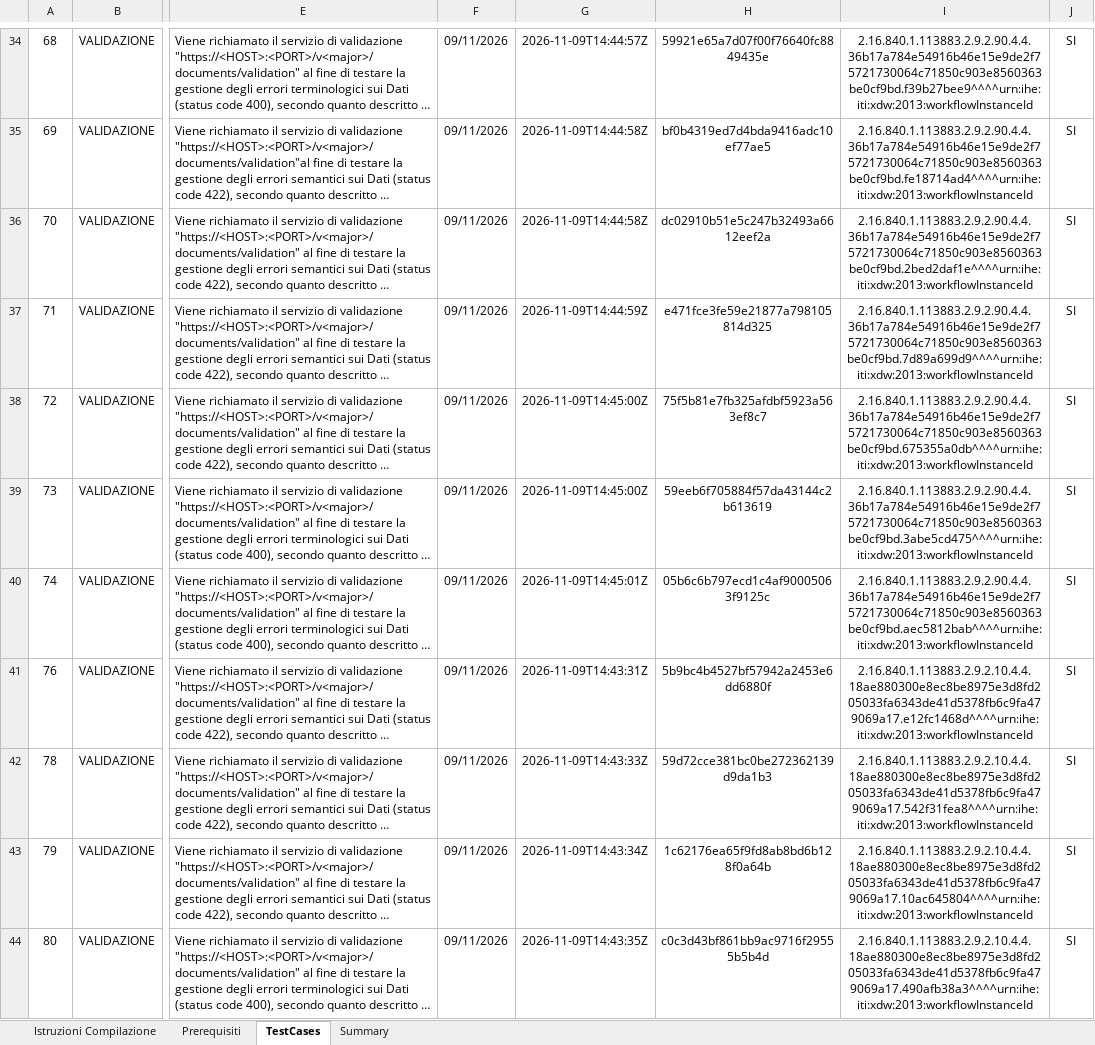
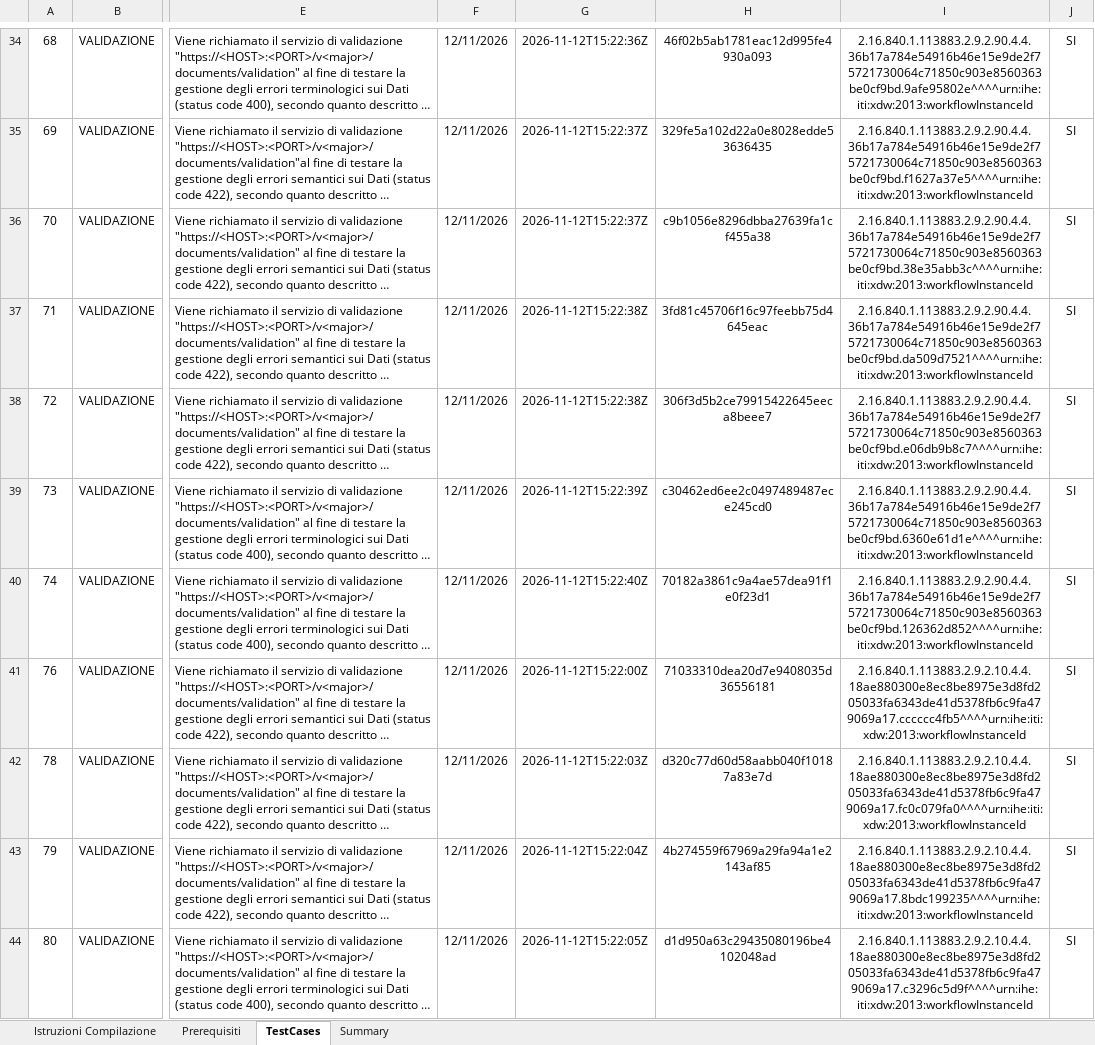
Before and after one commit to FrancescoDiPalma96/it-fse-accreditamento-v2, an Excel workbook: GATEWAY/A1#111#GRUPPOINFORMATICOX1/GRUPPOINFORMATICO/RESMEDICA/13.5.0/report-checklist.xlsx, sheet TestCases, drawn as a sheet; only a part is shown, gaps mark what is left out; long unchanged cells end in …; values as stored, in another font and other column widths than the file's, no borders; the diff covers the shown part only; the diff names each change by its address in the sheet, - before the commit and + after, or states it on an @@ line.

```diff
--- a/GATEWAY/A1#111#GRUPPOINFORMATICOX1/GRUPPOINFORMATICO/RESMEDICA/13.5.0/report-checklist.xlsx (sheet TestCases)
+++ b/GATEWAY/A1#111#GRUPPOINFORMATICOX1/GRUPPOINFORMATICO/RESMEDICA/13.5.0/report-checklist.xlsx (sheet TestCases)
-F34:F44: 09/11/2026
+F34:F44: 12/11/2026
-G34: 2026-11-09T14:44:57Z
+G34: 2026-11-12T15:22:36Z
-H34: 59921e65a7d07f00f76640fc8849435e
+H34: 46f02b5ab1781eac12d995fe4930a093
-I34: 2.16.840.1.113883.2.9.2.90.4.4.36b17a784e54916b46e15e9de2f75721730064c71850c903e8560363be0cf9bd.f39b27bee9^^^^urn:ihe:iti:xdw:2013:workflowInstanceId
+I34: 2.16.840.1.113883.2.9.2.90.4.4.36b17a784e54916b46e15e9de2f75721730064c71850c903e8560363be0cf9bd.9afe95802e^^^^urn:ihe:iti:xdw:2013:workflowInstanceId
-G35:G36: 2026-11-09T14:44:58Z
+G35:G36: 2026-11-12T15:22:37Z
-H35: bf0b4319ed7d4bda9416adc10ef77ae5
+H35: 329fe5a102d22a0e8028edde53636435
-I35: 2.16.840.1.113883.2.9.2.90.4.4.36b17a784e54916b46e15e9de2f75721730064c71850c903e8560363be0cf9bd.fe18714ad4^^^^urn:ihe:iti:xdw:2013:workflowInstanceId
+I35: 2.16.840.1.113883.2.9.2.90.4.4.36b17a784e54916b46e15e9de2f75721730064c71850c903e8560363be0cf9bd.f1627a37e5^^^^urn:ihe:iti:xdw:2013:workflowInstanceId
-H36: dc02910b51e5c247b32493a6612eef2a
+H36: c9b1056e8296dbba27639fa1cf455a38
-I36: 2.16.840.1.113883.2.9.2.90.4.4.36b17a784e54916b46e15e9de2f75721730064c71850c903e8560363be0cf9bd.2bed2daf1e^^^^urn:ihe:iti:xdw:2013:workflowInstanceId
+I36: 2.16.840.1.113883.2.9.2.90.4.4.36b17a784e54916b46e15e9de2f75721730064c71850c903e8560363be0cf9bd.38e35abb3c^^^^urn:ihe:iti:xdw:2013:workflowInstanceId
-G37: 2026-11-09T14:44:59Z
+G37: 2026-11-12T15:22:38Z
-H37: e471fce3fe59e21877a798105814d325
+H37: 3fd81c45706f16c97feebb75d4645eac
-I37: 2.16.840.1.113883.2.9.2.90.4.4.36b17a784e54916b46e15e9de2f75721730064c71850c903e8560363be0cf9bd.7d89a699d9^^^^urn:ihe:iti:xdw:2013:workflowInstanceId
+I37: 2.16.840.1.113883.2.9.2.90.4.4.36b17a784e54916b46e15e9de2f75721730064c71850c903e8560363be0cf9bd.da509d7521^^^^urn:ihe:iti:xdw:2013:workflowInstanceId
-G38: 2026-11-09T14:45:00Z
+G38: 2026-11-12T15:22:38Z
-H38: 75f5b81e7fb325afdbf5923a563ef8c7
+H38: 306f3d5b2ce79915422645eeca8beee7
-I38: 2.16.840.1.113883.2.9.2.90.4.4.36b17a784e54916b46e15e9de2f75721730064c71850c903e8560363be0cf9bd.675355a0db^^^^urn:ihe:iti:xdw:2013:workflowInstanceId
+I38: 2.16.840.1.113883.2.9.2.90.4.4.36b17a784e54916b46e15e9de2f75721730064c71850c903e8560363be0cf9bd.e06db9b8c7^^^^urn:ihe:iti:xdw:2013:workflowInstanceId
-G39: 2026-11-09T14:45:00Z
+G39: 2026-11-12T15:22:39Z
-H39: 59eeb6f705884f57da43144c2b613619
+H39: c30462ed6ee2c0497489487ece245cd0
-I39: 2.16.840.1.113883.2.9.2.90.4.4.36b17a784e54916b46e15e9de2f75721730064c71850c903e8560363be0cf9bd.3abe5cd475^^^^urn:ihe:iti:xdw:2013:workflowInstanceId
+I39: 2.16.840.1.113883.2.9.2.90.4.4.36b17a784e54916b46e15e9de2f75721730064c71850c903e8560363be0cf9bd.6360e61d1e^^^^urn:ihe:iti:xdw:2013:workflowInstanceId
-G40: 2026-11-09T14:45:01Z
+G40: 2026-11-12T15:22:40Z
-H40: 05b6c6b797ecd1c4af90005063f9125c
+H40: 70182a3861c9a4ae57dea91f1e0f23d1
-I40: 2.16.840.1.113883.2.9.2.90.4.4.36b17a784e54916b46e15e9de2f75721730064c71850c903e8560363be0cf9bd.aec5812bab^^^^urn:ihe:iti:xdw:2013:workflowInstanceId
+I40: 2.16.840.1.113883.2.9.2.90.4.4.36b17a784e54916b46e15e9de2f75721730064c71850c903e8560363be0cf9bd.126362d852^^^^urn:ihe:iti:xdw:2013:workflowInstanceId
-G41: 2026-11-09T14:43:31Z
+G41: 2026-11-12T15:22:00Z
-H41: 5b9bc4b4527bf57942a2453e6dd6880f
+H41: 71033310dea20d7e9408035d36556181
-I41: 2.16.840.1.113883.2.9.2.10.4.4.18ae880300e8ec8be8975e3d8fd205033fa6343de41d5378fb6c9fa479069a17.e12fc1468d^^^^urn:ihe:iti:xdw:2013:workflowInstanceId
+I41: 2.16.840.1.113883.2.9.2.10.4.4.18ae880300e8ec8be8975e3d8fd205033fa6343de41d5378fb6c9fa479069a17.cccccc4fb5^^^^urn:ihe:iti:xdw:2013:workflowInstanceId
-G42: 2026-11-09T14:43:33Z
+G42: 2026-11-12T15:22:03Z
-H42: 59d72cce381bc0be272362139d9da1b3
+H42: d320c77d60d58aabb040f10187a83e7d
-I42: 2.16.840.1.113883.2.9.2.10.4.4.18ae880300e8ec8be8975e3d8fd205033fa6343de41d5378fb6c9fa479069a17.542f31fea8^^^^urn:ihe:iti:xdw:2013:workflowInstanceId
+I42: 2.16.840.1.113883.2.9.2.10.4.4.18ae880300e8ec8be8975e3d8fd205033fa6343de41d5378fb6c9fa479069a17.fc0c079fa0^^^^urn:ihe:iti:xdw:2013:workflowInstanceId
-G43: 2026-11-09T14:43:34Z
+G43: 2026-11-12T15:22:04Z
-H43: 1c62176ea65f9fd8ab8bd6b128f0a64b
+H43: 4b274559f67969a29fa94a1e2143af85
-I43: 2.16.840.1.113883.2.9.2.10.4.4.18ae880300e8ec8be8975e3d8fd205033fa6343de41d5378fb6c9fa479069a17.10ac645804^^^^urn:ihe:iti:xdw:2013:workflowInstanceId
+I43: 2.16.840.1.113883.2.9.2.10.4.4.18ae880300e8ec8be8975e3d8fd205033fa6343de41d5378fb6c9fa479069a17.8bdc199235^^^^urn:ihe:iti:xdw:2013:workflowInstanceId
-G44: 2026-11-09T14:43:35Z
+G44: 2026-11-12T15:22:05Z
-H44: c0c3d43bf861bb9ac9716f29555b5b4d
+H44: d1d950a63c29435080196be4102048ad
-I44: 2.16.840.1.113883.2.9.2.10.4.4.18ae880300e8ec8be8975e3d8fd205033fa6343de41d5378fb6c9fa479069a17.490afb38a3^^^^urn:ihe:iti:xdw:2013:workflowInstanceId
+I44: 2.16.840.1.113883.2.9.2.10.4.4.18ae880300e8ec8be8975e3d8fd205033fa6343de41d5378fb6c9fa479069a17.c3296c5d9f^^^^urn:ihe:iti:xdw:2013:workflowInstanceId
```
Also changed, not shown: 312 edited cells elsewhere in this sheet, 1 other file.
